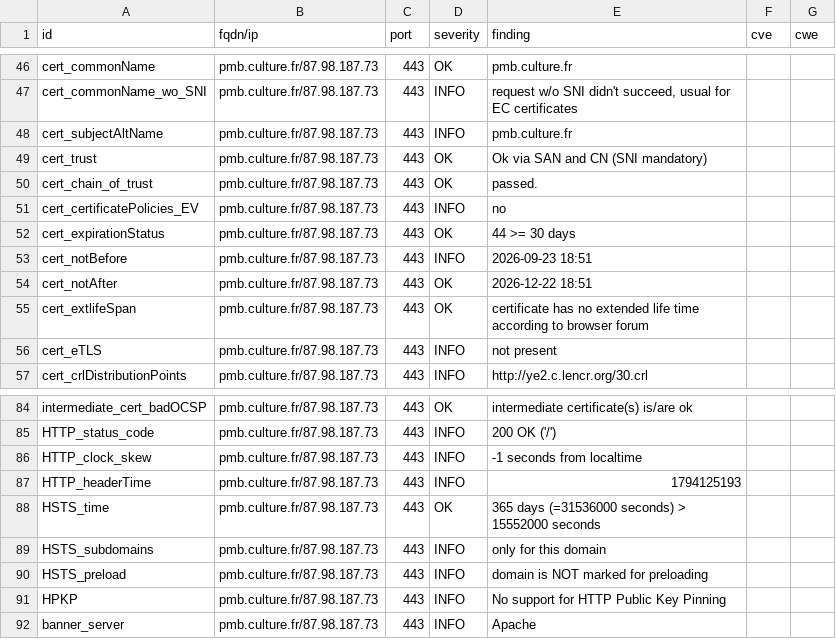
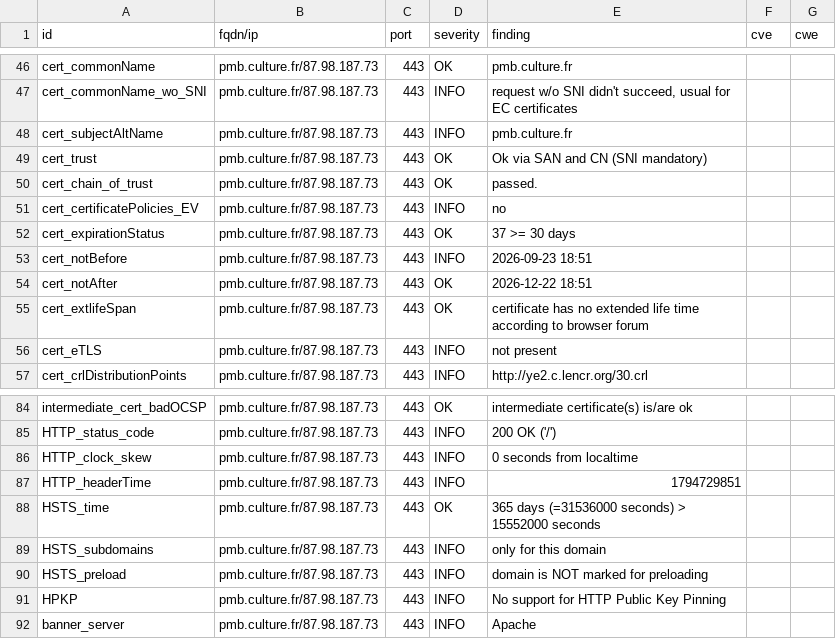
Before and after one commit to culturegouv/dashlord, a CSV file: results/aHR0cHM6Ly9wbWIuY3VsdHVyZS5mcg==/testssl.csv, drawn as a sheet; only a part is shown, gaps mark what is left out.

```diff
--- a/results/aHR0cHM6Ly9wbWIuY3VsdHVyZS5mcg==/testssl.csv
+++ b/results/aHR0cHM6Ly9wbWIuY3VsdHVyZS5mcg==/testssl.csv
@@ -51,3 +51,3 @@
 "cert_certificatePolicies_EV","pmb.culture.fr/87.98.187.73","443","INFO","no","",""
-"cert_expirationStatus","pmb.culture.fr/87.98.187.73","443","OK","44 >= 30 days","",""
+"cert_expirationStatus","pmb.culture.fr/87.98.187.73","443","OK","37 >= 30 days","",""
 "cert_notBefore","pmb.culture.fr/87.98.187.73","443","INFO","2026-09-23 18:51","",""
@@ -85,4 +85,4 @@
 "HTTP_status_code","pmb.culture.fr/87.98.187.73","443","INFO","200 OK ('/')","",""
-"HTTP_clock_skew","pmb.culture.fr/87.98.187.73","443","INFO","-1 seconds from localtime","",""
-"HTTP_headerTime","pmb.culture.fr/87.98.187.73","443","INFO","1794125193","",""
+"HTTP_clock_skew","pmb.culture.fr/87.98.187.73","443","INFO","0 seconds from localtime","",""
+"HTTP_headerTime","pmb.culture.fr/87.98.187.73","443","INFO","1794729851","",""
 "HSTS_time","pmb.culture.fr/87.98.187.73","443","OK","365 days (=31536000 seconds) > 15552000 seconds","",""
```
Also changed, not shown: 8 other files.
